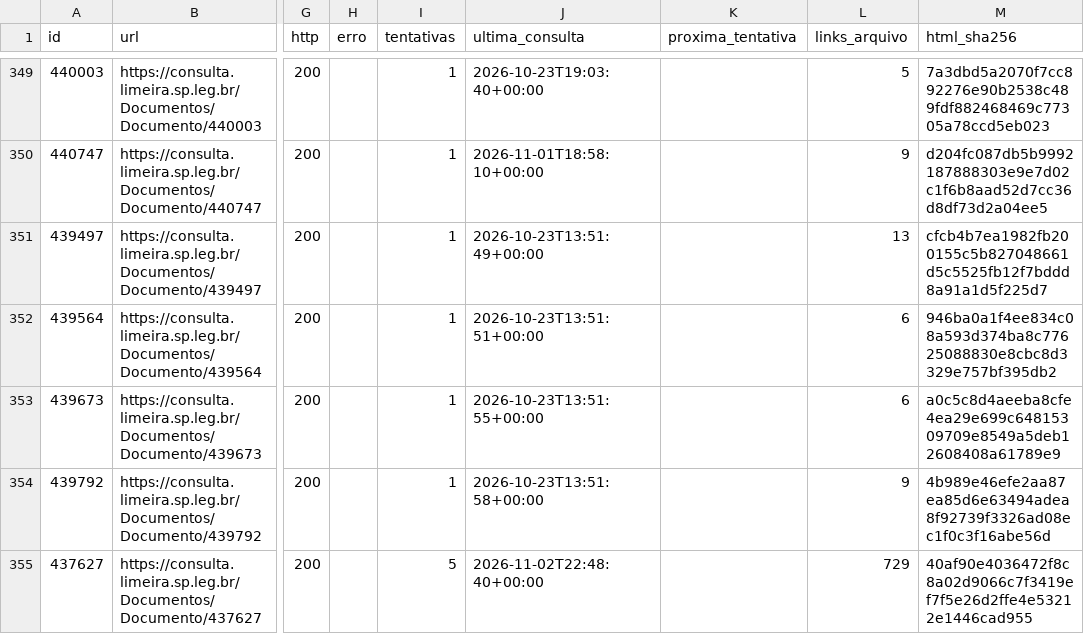
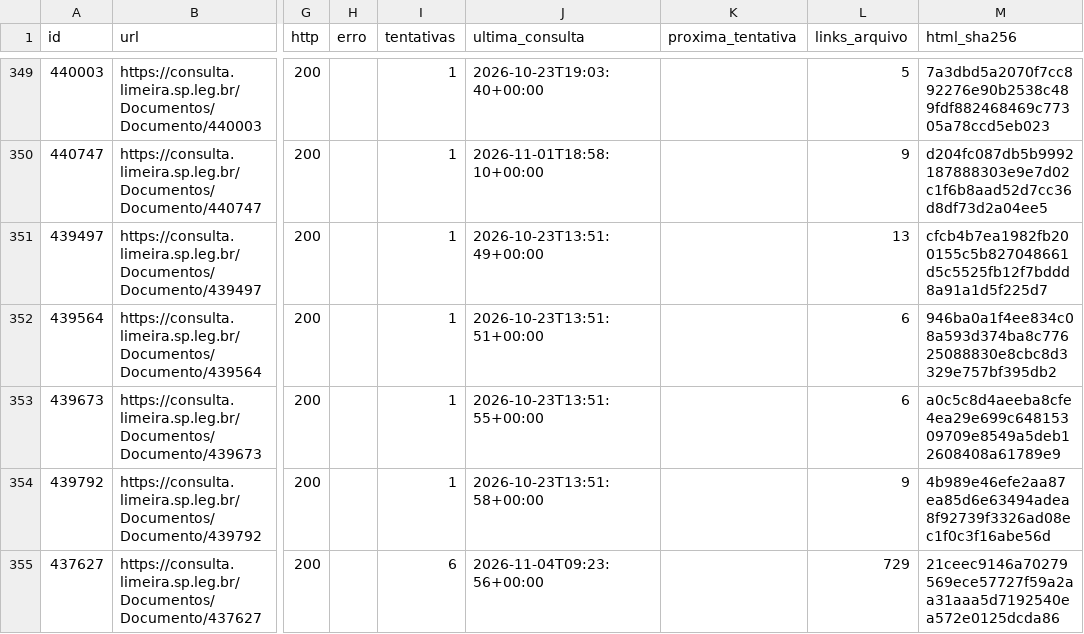
Before and after one commit to ferinbon-cpu/loa-limeira-2027-auditoria, a CSV file: data/publico/paginas.csv, drawn as a sheet; only a part is shown, gaps mark what is left out; the diff names each change by its address in the sheet, - before the commit and + after, or states it on an @@ line.

```diff
--- a/data/publico/paginas.csv
+++ b/data/publico/paginas.csv
-I355 (tentativas): 5
+I355 (tentativas): 6
-J355 (ultima_consulta): 2026-11-02T22:48:40+00:00
+J355 (ultima_consulta): 2026-11-04T09:23:56+00:00
-M355 (html_sha256): 40af90e4036472f8c8a02d9066c7f3419ef7f5e26d2ffe4e53212e1446cad955
+M355 (html_sha256): 21ceec9146a70279569ece57727f59a2aa31aaa5d7192540ea572e0125dcda86
```
Also changed, not shown: 3 other files.
